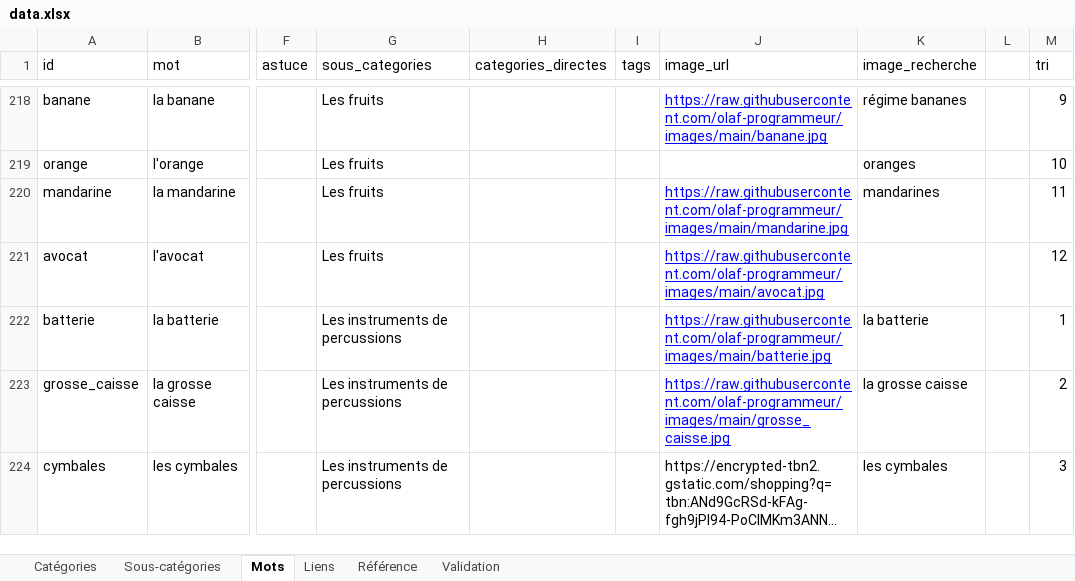
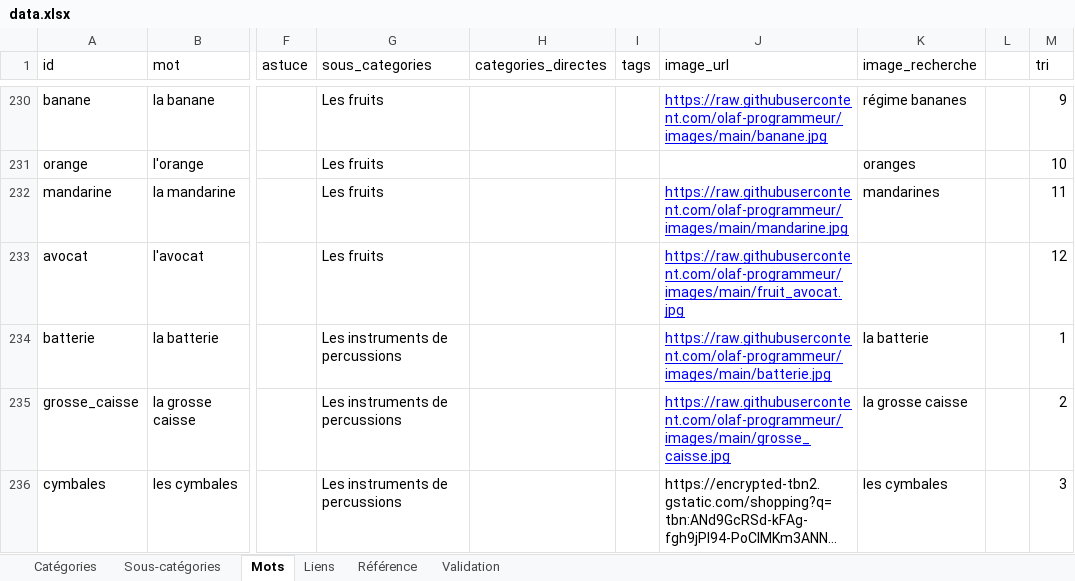
Before and after one commit to olaf-programmeur/vocab-app, an Excel workbook: public/data.xlsx, sheet Mots, drawn as a sheet; only a part is shown, gaps mark what is left out; long unchanged cells end in …; values as stored, in another font and other column widths than the file's, no borders; addresses are those after the commit; the diff covers the shown part only; the diff names each change by its address in the sheet, - before the commit and + after, or states it on an @@ line.

```diff
--- a/public/data.xlsx (sheet Mots)
+++ b/public/data.xlsx (sheet Mots)
-J233 (image_url): https://raw.githubusercontent.com/olaf-programmeur/images/main/avocat.jpg
+J233 (image_url): https://raw.githubusercontent.com/olaf-programmeur/images/main/fruit_avocat.jpg
```
Also changed, not shown: 12 added rows, 12 removed rows and 13 edited cells elsewhere in this sheet, sheet Catégories, sheet Sous-catégories.
